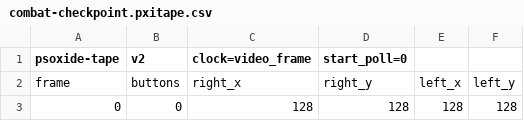
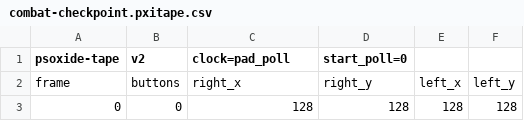
Before and after one commit to EBonura/PSoXide-editor, a CSV file: editor/projects/brush-combat-fixture/combat-checkpoint.pxitape.csv, drawn as a sheet; only a part is shown.

Commit message:
gates: move the combat fixture tapes onto the pad-poll clock
Same exposure the souls slice was actually failing on: a video-frame
tape is applied on the emulator's route-tick clock while the guest reads
the pad once per fixed simulation tick, and the phase between them drifts
with guest execution cost. This fixture's scene is light enough that it
had not tripped yet -- measured on two differently compiled guests it
presented 827 visual frames both times -- but it was one content change
away from the same coin flip.

Converting is behaviourally free. On the pad-poll clock, on both the
canonical staged build and an in-tree build:
  melee 4, stagger 1, enemy deaths 1, hits taken 3, attack starts 6,
  entity attack enters 5, logic records fired 1, post-kill x 1003625,
  vram 0xdef0e1275bff08b2, display 0xe3e5eda7f8f5071f
  door tape: attack starts 3, enemy swings 1, melee hits 0, hits taken 0,
  logic records fired 0, vram 0xb67b613b3159800e,
  display 0xc81806e015163932

Only the two image hashes are re-pinned, because the run now ends when
the guest has consumed the last sample (route 1747/1197) instead of when
the emulator has stepped the last frame (1750/1200), so a different frame
is the final presented one. No behavioural counter moved.

make combat-checkpoint: PASS (both replays byte-identical).

```diff
--- a/editor/projects/brush-combat-fixture/combat-checkpoint.pxitape.csv
+++ b/editor/projects/brush-combat-fixture/combat-checkpoint.pxitape.csv
@@ -1,2 +1,2 @@
-psoxide-tape,v2,clock=video_frame,start_poll=0
+psoxide-tape,v2,clock=pad_poll,start_poll=0
 frame,buttons,right_x,right_y,left_x,left_y
```
Also changed, not shown: editor/projects/brush-combat-fixture/door-blocks-damage.pxitape.csv, 2 other files.
